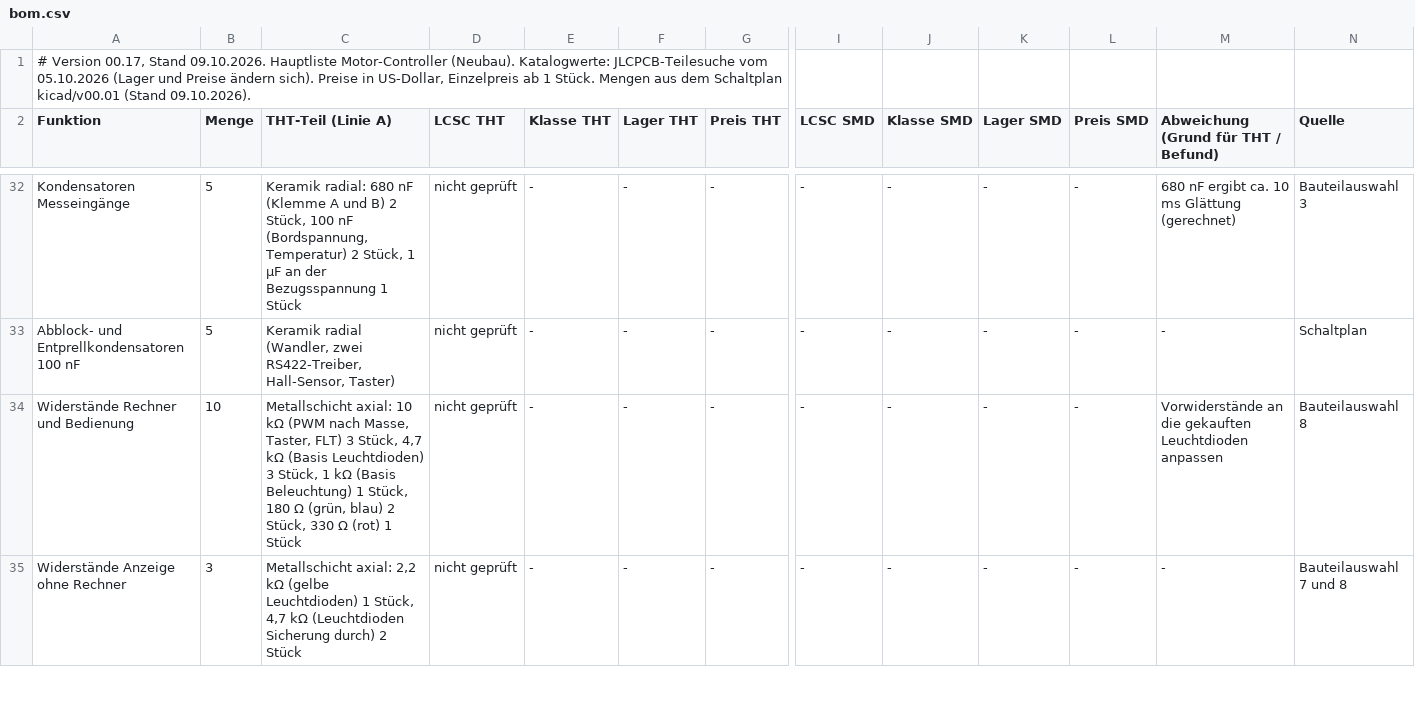
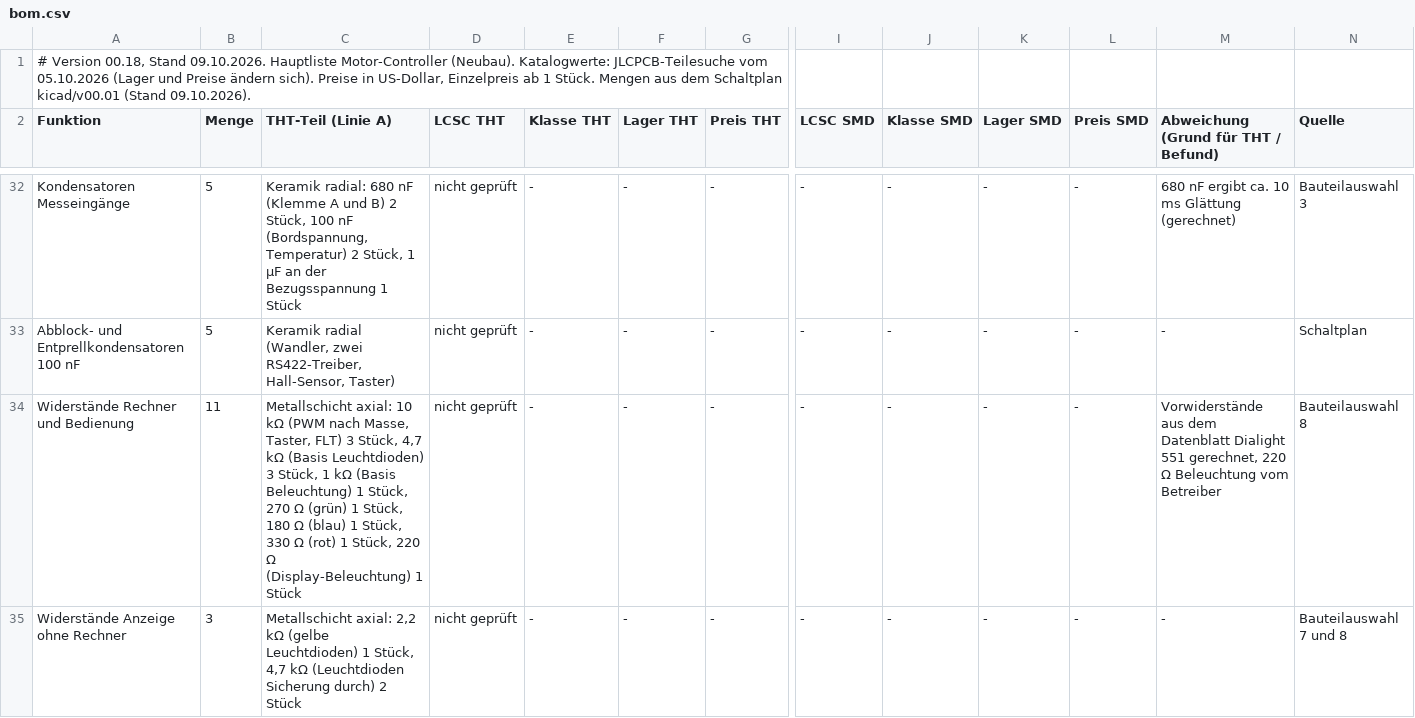
Before and after one commit to lutz-pestel/SuAnPilot, a CSV file: 2-motor-controller/hardware/bom/bom.csv, drawn as a sheet; only a part is shown, gaps mark what is left out; the diff covers the shown part only; the diff names each change by its address in the sheet, - before the commit and + after, or states it on an @@ line.

```diff
--- a/2-motor-controller/hardware/bom/bom.csv
+++ b/2-motor-controller/hardware/bom/bom.csv
-A1 (Funktion): # Version 00.17, Stand 09.10.2026.…
+A1 (Funktion): # Version 00.18, Stand 09.10.2026.…
-B34 (Menge): 10
+B34 (Menge): 11
-C34 (THT-Teil (Linie A)): …1 Stück, 180 Ω (grün, blau) 2 Stück, 330 Ω (rot) 1 Stück
+C34 (THT-Teil (Linie A)): …1 Stück, 270 Ω (grün) 1 Stück, 180 Ω (blau) 1 Stück, 330 Ω (rot) 1 Stück, 220 Ω (Display-Beleuchtung) 1 Stück
-M34: Vorwiderstände an die gekauften Leuchtdioden anpassen
+M34: Vorwiderstände aus dem Datenblatt Dialight 551 gerechnet, 220 Ω Beleuchtung vom Betreiber
```
Also changed, not shown: 3 added rows, 1 removed row and 23 edited cells elsewhere in this file, 12 other files.
